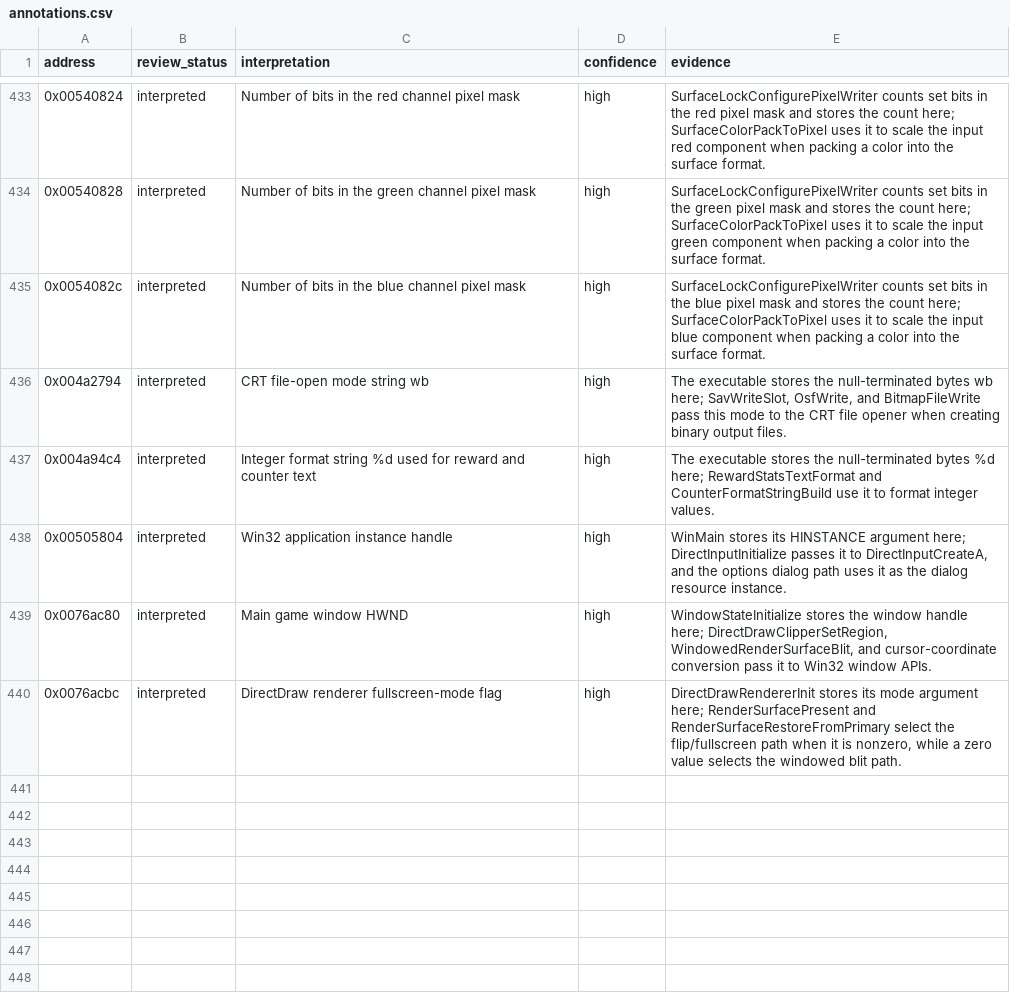
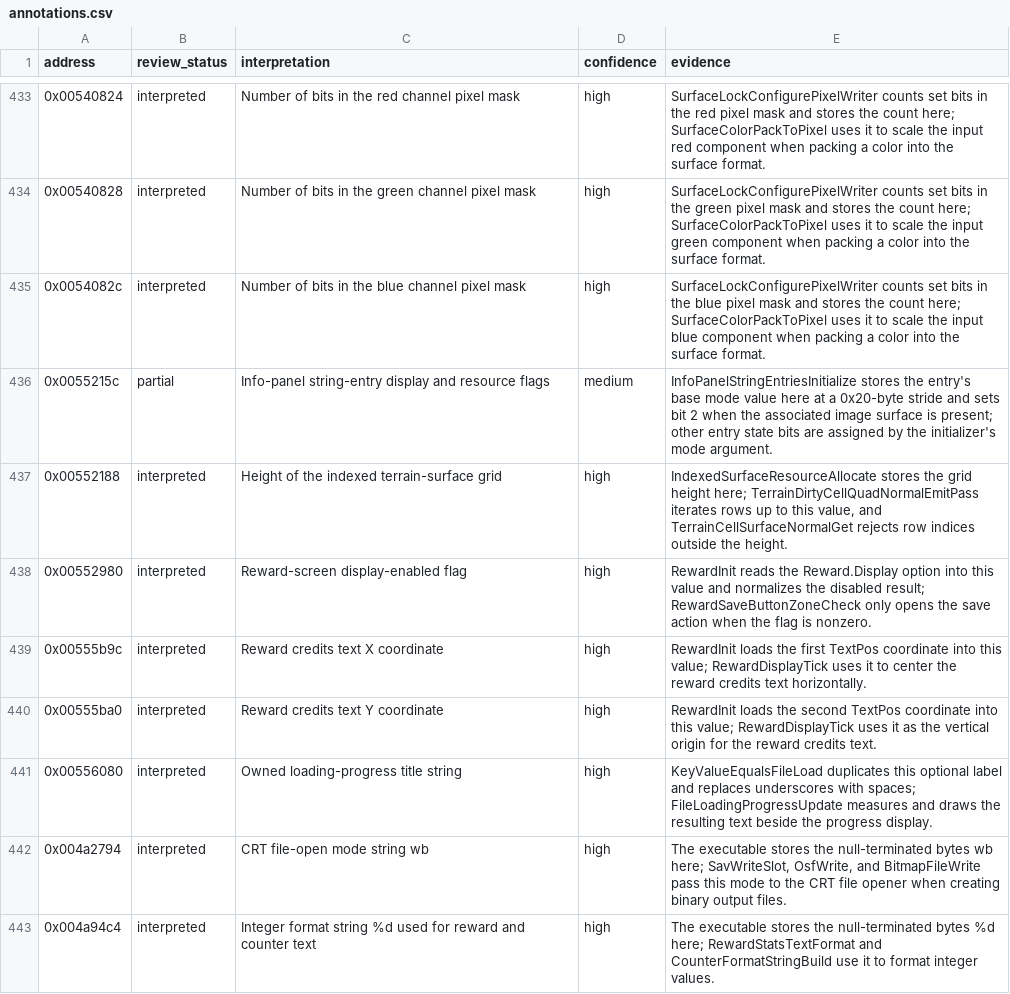
Before and after one commit to robbert229/lrr-portable, a CSV file: docs/dat/annotations.csv, drawn as a sheet; only a part is shown, gaps mark what is left out; the shorter side is filled out with more unchanged rows.

Commit message:
docs: map terrain and reward display globals

```diff
--- a/docs/dat/annotations.csv
+++ b/docs/dat/annotations.csv
@@ -435,2 +435,8 @@ address,review_status,interpretation,confidence,evidence
 0x0054082c,interpreted,Number of bits in the blue channel pixel mask,high,"SurfaceLockConfigurePixelWriter counts set bits in the blue pixel mask and stores the count here; SurfaceColorPackToPixel uses it to scale the input blue component when packing a color into the surface format."
+0x0055215c,partial,Info-panel string-entry display and resource flags,medium,"InfoPanelStringEntriesInitialize stores the entry's base mode value here at a 0x20-byte stride and sets bit 2 when the associated image surface is present; other entry state bits are assigned by the initializer's mode argument."
+0x00552188,interpreted,Height of the indexed terrain-surface grid,high,"IndexedSurfaceResourceAllocate stores the grid height here; TerrainDirtyCellQuadNormalEmitPass iterates rows up to this value, and TerrainCellSurfaceNormalGet rejects row indices outside the height."
+0x00552980,interpreted,Reward-screen display-enabled flag,high,"RewardInit reads the Reward.Display option into this value and normalizes the disabled result; RewardSaveButtonZoneCheck only opens the save action when the flag is nonzero."
+0x00555b9c,interpreted,Reward credits text X coordinate,high,"RewardInit loads the first TextPos coordinate into this value; RewardDisplayTick uses it to center the reward credits text horizontally."
+0x00555ba0,interpreted,Reward credits text Y coordinate,high,"RewardInit loads the second TextPos coordinate into this value; RewardDisplayTick uses it as the vertical origin for the reward credits text."
+0x00556080,interpreted,Owned loading-progress title string,high,"KeyValueEqualsFileLoad duplicates this optional label and replaces underscores with spaces; FileLoadingProgressUpdate measures and draws the resulting text beside the progress display."
 0x004a2794,interpreted,CRT file-open mode string wb,high,"The executable stores the null-terminated bytes wb here; SavWriteSlot, OsfWrite, and BitmapFileWrite pass this mode to the CRT file opener when creating binary output files."
```
Also changed, not shown: docs/dat/globals.csv.
